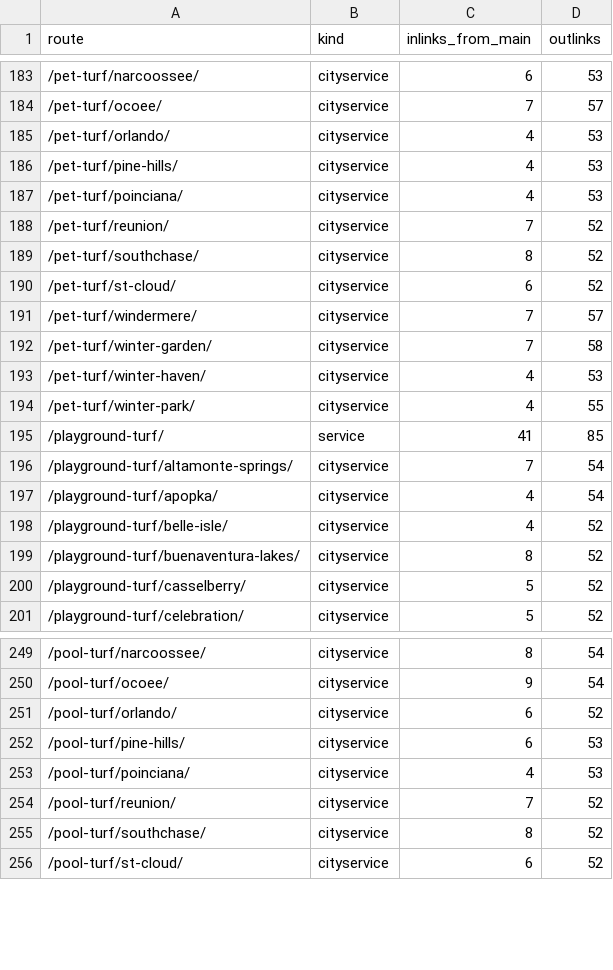
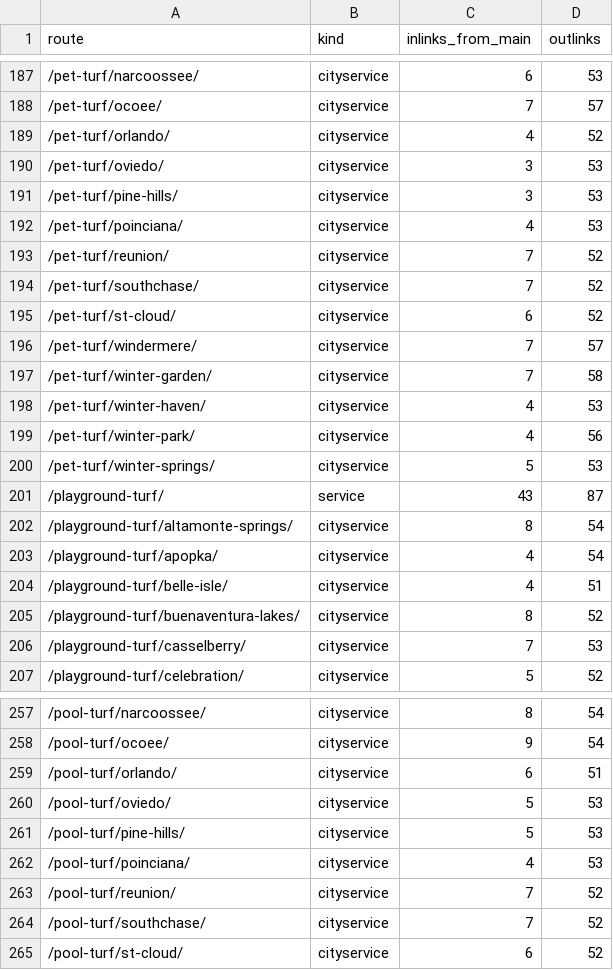
Before and after one commit to lucianodornfeld18-creator/kissimmeeartificialturf, a CSV file: research/internal-links.csv, drawn as a sheet; only a part is shown, gaps mark what is left out; the diff covers the shown part only.

```diff
--- a/research/internal-links.csv
+++ b/research/internal-links.csv
@@ -184,7 +188,8 @@ route,kind,inlinks_from_main,outlinks
 /pet-turf/ocoee/,cityservice,7,57
-/pet-turf/orlando/,cityservice,4,53
-/pet-turf/pine-hills/,cityservice,4,53
+/pet-turf/orlando/,cityservice,4,52
+/pet-turf/oviedo/,cityservice,3,53
+/pet-turf/pine-hills/,cityservice,3,53
 /pet-turf/poinciana/,cityservice,4,53
 /pet-turf/reunion/,cityservice,7,52
-/pet-turf/southchase/,cityservice,8,52
+/pet-turf/southchase/,cityservice,7,52
 /pet-turf/st-cloud/,cityservice,6,52
@@ -193,9 +198,10 @@ route,kind,inlinks_from_main,outlinks
 /pet-turf/winter-haven/,cityservice,4,53
-/pet-turf/winter-park/,cityservice,4,55
-/playground-turf/,service,41,85
-/playground-turf/altamonte-springs/,cityservice,7,54
+/pet-turf/winter-park/,cityservice,4,56
+/pet-turf/winter-springs/,cityservice,5,53
+/playground-turf/,service,43,87
+/playground-turf/altamonte-springs/,cityservice,8,54
 /playground-turf/apopka/,cityservice,4,54
-/playground-turf/belle-isle/,cityservice,4,52
+/playground-turf/belle-isle/,cityservice,4,51
 /playground-turf/buenaventura-lakes/,cityservice,8,52
-/playground-turf/casselberry/,cityservice,5,52
+/playground-turf/casselberry/,cityservice,7,53
 /playground-turf/celebration/,cityservice,5,52
@@ -250,7 +258,8 @@ route,kind,inlinks_from_main,outlinks
 /pool-turf/ocoee/,cityservice,9,54
-/pool-turf/orlando/,cityservice,6,52
-/pool-turf/pine-hills/,cityservice,6,53
+/pool-turf/orlando/,cityservice,6,51
+/pool-turf/oviedo/,cityservice,5,53
+/pool-turf/pine-hills/,cityservice,5,53
 /pool-turf/poinciana/,cityservice,4,53
 /pool-turf/reunion/,cityservice,7,52
-/pool-turf/southchase/,cityservice,8,52
+/pool-turf/southchase/,cityservice,7,52
 /pool-turf/st-cloud/,cityservice,6,52
```
Also changed, not shown: 11 added rows and 70 edited cells elsewhere in this file, research/titles-metas.csv, 54 other files.
